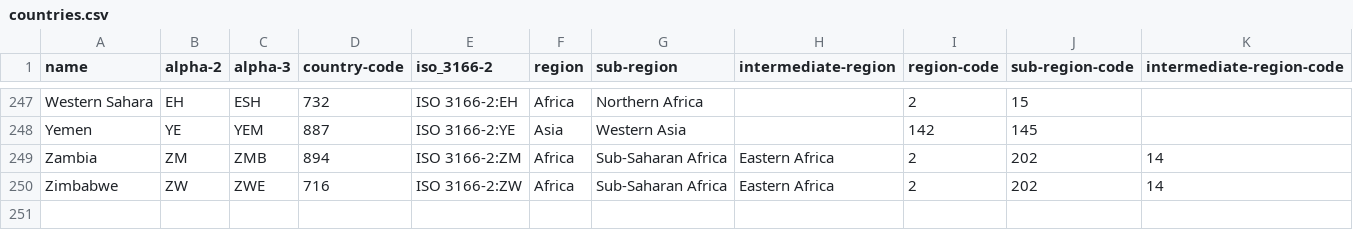
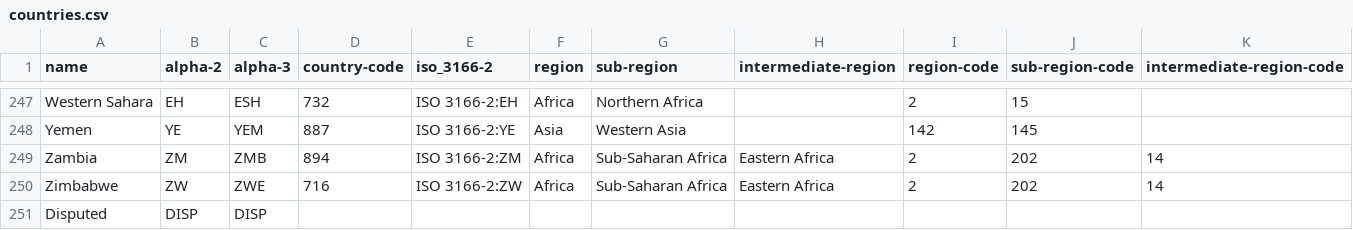
Before and after one commit to unepwcmc/ocean-plus-habitats, a CSV file: lib/data/countries.csv, drawn as a sheet; only a part is shown, gaps mark what is left out.

Commit message:
Update countries CSV to include disputed territories country

```diff
--- a/lib/data/countries.csv
+++ b/lib/data/countries.csv
@@ -250 +250,2 @@
 "Zimbabwe","ZW","ZWE",716,"ISO 3166-2:ZW","Africa","Sub-Saharan Africa","Eastern Africa",2,202,14
+"Disputed","DISP","DISP",,,,,,,,
```
